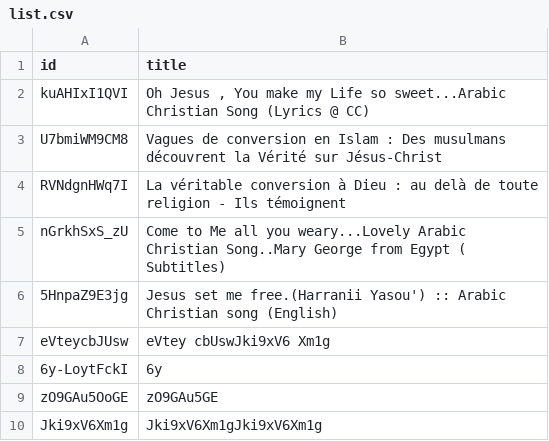
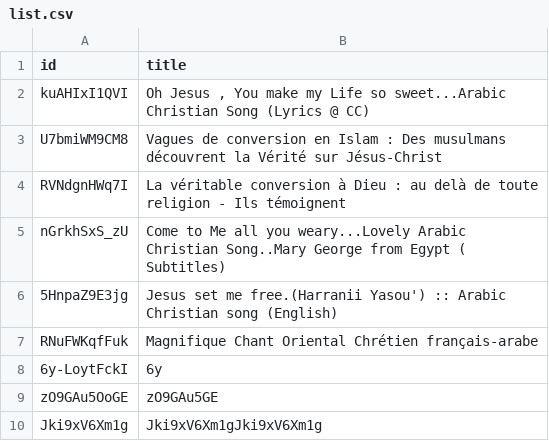
Before and after one commit to amispourlavie/cms, a CSV file: preview/lang/fr/videos/list.csv, drawn as a sheet.

Commit message:
Update list.csv

```diff
--- a/preview/lang/fr/videos/list.csv
+++ b/preview/lang/fr/videos/list.csv
@@ -6,3 +6,3 @@ nGrkhSxS_zU, Come to Me all you weary...Lovely Arabic Christian Song..Mary Georg
 5HnpaZ9E3jg, Jesus set me free.(Harranii Yasou') :: Arabic Christian song (English)
-eVteycbJUsw, eVtey cbUswJki9xV6 Xm1g
+RNuFWKqfFuk, Magnifique Chant Oriental Chrétien français-arabe
 6y-LoytFckI, 6y
```
